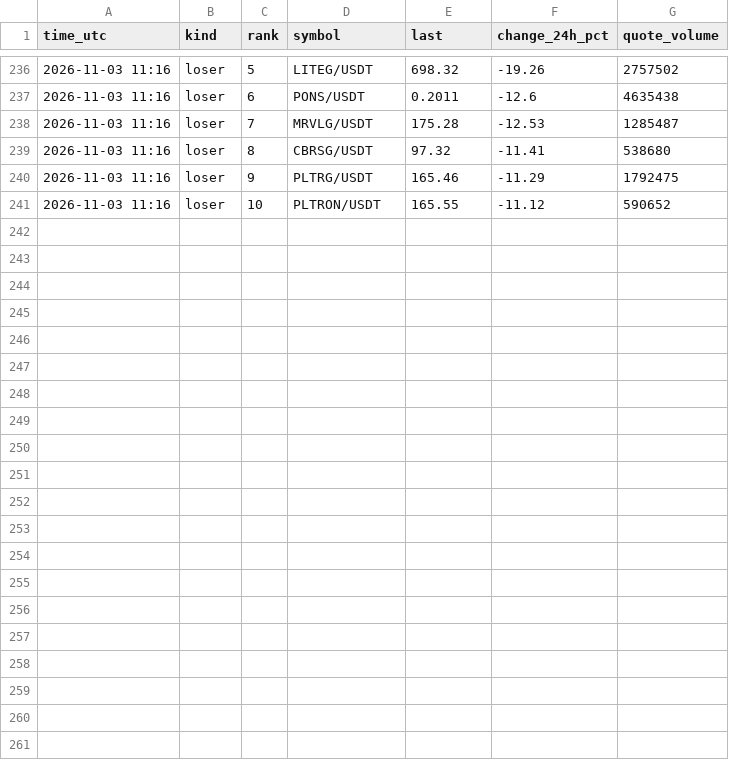
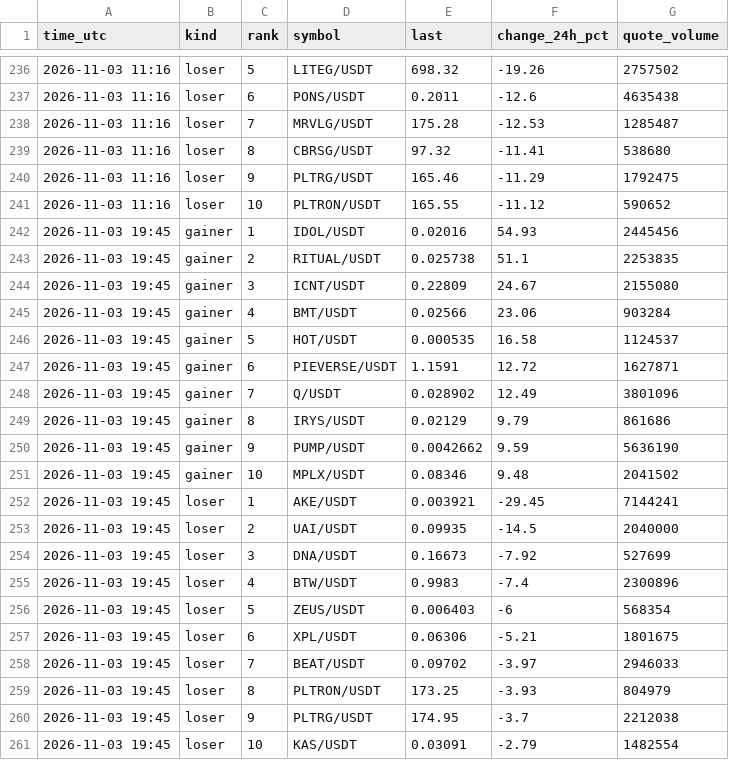
Before and after one commit to FlameSovereign/Cryptocurrency, a CSV file: data/gate_movers.csv, drawn as a sheet; only a part is shown, gaps mark what is left out; the diff names each change by its address in the sheet, - before the commit and + after, or states it on an @@ line.

```diff
--- a/data/gate_movers.csv
+++ b/data/gate_movers.csv
+row 242: 2026-11-03 19:45 | gainer | 1 | IDOL/USDT | 0.02016 | 54.93 | 2445456
+row 243: 2026-11-03 19:45 | gainer | 2 | RITUAL/USDT | 0.025738 | 51.1 | 2253835
+row 244: 2026-11-03 19:45 | gainer | 3 | ICNT/USDT | 0.22809 | 24.67 | 2155080
+row 245: 2026-11-03 19:45 | gainer | 4 | BMT/USDT | 0.02566 | 23.06 | 903284
+row 246: 2026-11-03 19:45 | gainer | 5 | HOT/USDT | 0.000535 | 16.58 | 1124537
+row 247: 2026-11-03 19:45 | gainer | 6 | PIEVERSE/USDT | 1.1591 | 12.72 | 1627871
+row 248: 2026-11-03 19:45 | gainer | 7 | Q/USDT | 0.028902 | 12.49 | 3801096
+row 249: 2026-11-03 19:45 | gainer | 8 | IRYS/USDT | 0.02129 | 9.79 | 861686
+row 250: 2026-11-03 19:45 | gainer | 9 | PUMP/USDT | 0.0042662 | 9.59 | 5636190
+row 251: 2026-11-03 19:45 | gainer | 10 | MPLX/USDT | 0.08346 | 9.48 | 2041502
+row 252: 2026-11-03 19:45 | loser | 1 | AKE/USDT | 0.003921 | -29.45 | 7144241
+row 253: 2026-11-03 19:45 | loser | 2 | UAI/USDT | 0.09935 | -14.5 | 2040000
+row 254: 2026-11-03 19:45 | loser | 3 | DNA/USDT | 0.16673 | -7.92 | 527699
+row 255: 2026-11-03 19:45 | loser | 4 | BTW/USDT | 0.9983 | -7.4 | 2300896
+row 256: 2026-11-03 19:45 | loser | 5 | ZEUS/USDT | 0.006403 | -6 | 568354
+row 257: 2026-11-03 19:45 | loser | 6 | XPL/USDT | 0.06306 | -5.21 | 1801675
+row 258: 2026-11-03 19:45 | loser | 7 | BEAT/USDT | 0.09702 | -3.97 | 2946033
+row 259: 2026-11-03 19:45 | loser | 8 | PLTRON/USDT | 173.25 | -3.93 | 804979
+row 260: 2026-11-03 19:45 | loser | 9 | PLTRG/USDT | 174.95 | -3.7 | 2212038
+row 261: 2026-11-03 19:45 | loser | 10 | KAS/USDT | 0.03091 | -2.79 | 1482554
```
Also changed, not shown: data/stock_tokens.csv, data/trending.csv.
